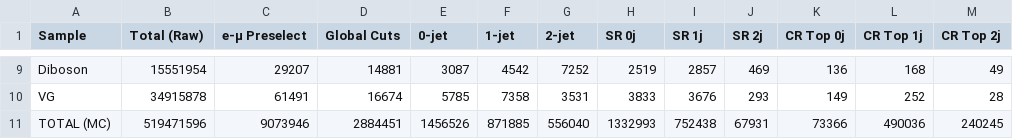
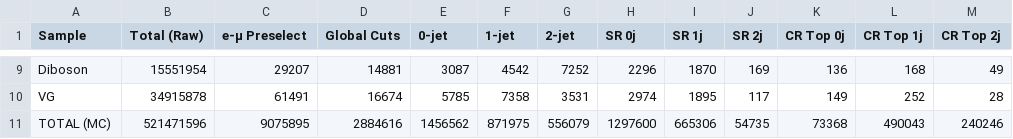
Before and after one commit to anujraghav252/H-to-WW-NanoAOD-analysis, a CSV file: notebooks/Outputs/Cutflow_Raw.csv, drawn as a sheet; only a part is shown, gaps mark what is left out; the diff covers the shown part only; the diff names each change by its address in the sheet, - before the commit and + after, or states it on an @@ line.

```diff
--- a/notebooks/Outputs/Cutflow_Raw.csv
+++ b/notebooks/Outputs/Cutflow_Raw.csv
-H9 (SR 0j): 2519
+H9 (SR 0j): 2296
-I9 (SR 1j): 2857
+I9 (SR 1j): 1870
-J9 (SR 2j): 469
+J9 (SR 2j): 169
-H10 (SR 0j): 3833
+H10 (SR 0j): 2974
-I10 (SR 1j): 3676
+I10 (SR 1j): 1895
-J10 (SR 2j): 293
+J10 (SR 2j): 117
-B11 (Total (Raw)): 519471596
+B11 (Total (Raw)): 521471596
-C11 (e-μ Preselect): 9073946
+C11 (e-μ Preselect): 9075895
-D11 (Global Cuts): 2884451
+D11 (Global Cuts): 2884616
-E11 (0-jet): 1456526
+E11 (0-jet): 1456562
-F11 (1-jet): 871885
+F11 (1-jet): 871975
-G11 (2-jet): 556040
+G11 (2-jet): 556079
-H11 (SR 0j): 1332993
+H11 (SR 0j): 1297600
-I11 (SR 1j): 752438
+I11 (SR 1j): 665306
-J11 (SR 2j): 67931
+J11 (SR 2j): 54735
-K11 (CR Top 0j): 73366
+K11 (CR Top 0j): 73368
-L11 (CR Top 1j): 490036
+L11 (CR Top 1j): 490043
-M11 (CR Top 2j): 240245
+M11 (CR Top 2j): 240246
```
Also changed, not shown: 30 edited cells elsewhere in this file, notebooks/Outputs/Cutflow_scaled.csv, 29 other files.
